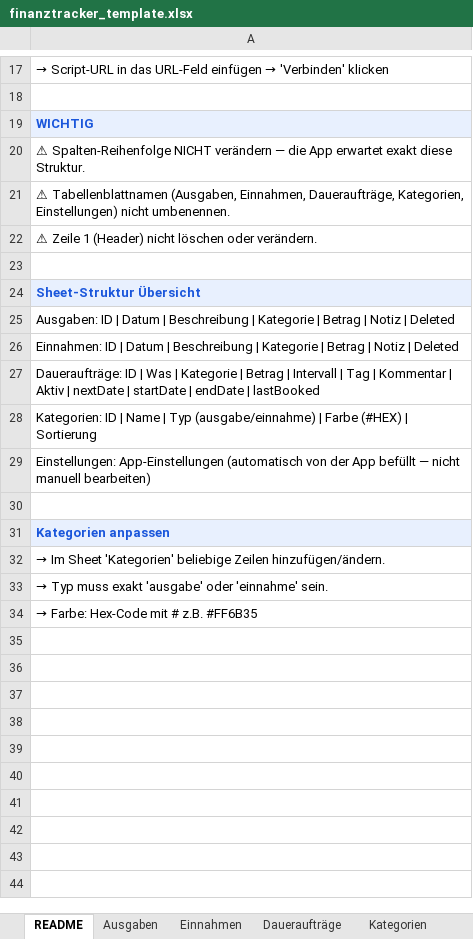
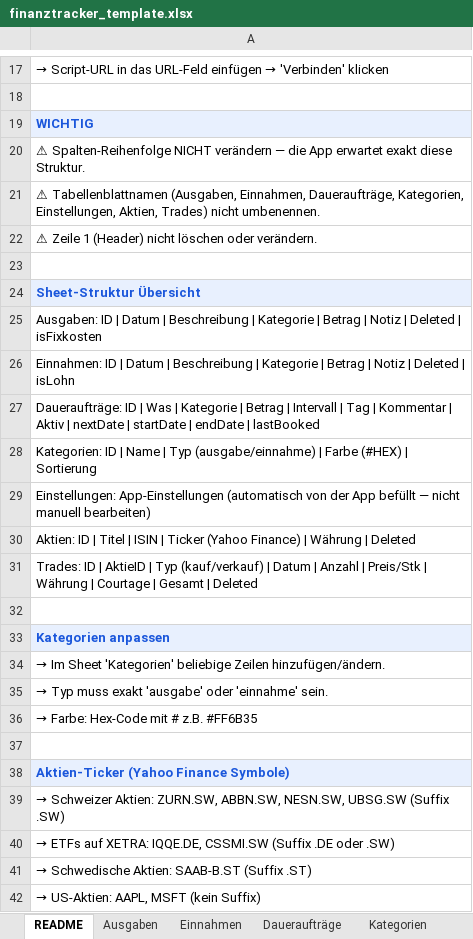
Before and after one commit to hustiero/finanztracker1, an Excel workbook: finanztracker_template.xlsx, sheet README, drawn as a sheet; only a part is shown, gaps mark what is left out; values as stored, in another font and other column widths than the file's, no borders; the diff names each change by its address in the sheet, - before the commit and + after, or states it on an @@ line.

```diff
--- a/finanztracker_template.xlsx (sheet README)
+++ b/finanztracker_template.xlsx (sheet README)
-A21: …Daueraufträge, Kategorien, Einstellungen) nicht umbenennen.
+A21: …Daueraufträge, Kategorien, Einstellungen, Aktien, Trades) nicht umbenennen.
-A25: …| Deleted
+A25: …| Deleted | isFixkosten
-A26: …| Deleted
+A26: …| Deleted | isLohn
+row 30: Aktien: ID | Titel | ISIN | Ticker (Yahoo Finance) | Währung | Deleted
+row 31: Trades: ID | AktieID | Typ (kauf/verkauf) | Datum | Anzahl | Preis/Stk | Währung | Courtage | Gesamt | Deleted
+row 37: (empty)
+row 38: Aktien-Ticker (Yahoo Finance Symbole)
+row 39: → Schweizer Aktien: ZURN.SW, ABBN.SW, NESN.SW, UBSG.SW (Suffix .SW)
+row 40: → ETFs auf XETRA: IQQE.DE, CSSMI.SW (Suffix .DE oder .SW)
+row 41: → Schwedische Aktien: SAAB-B.ST (Suffix .ST)
+row 42: → US-Aktien: AAPL, MSFT (kein Suffix)
```
Also changed, not shown: other sheet tabs, 2 other files.
